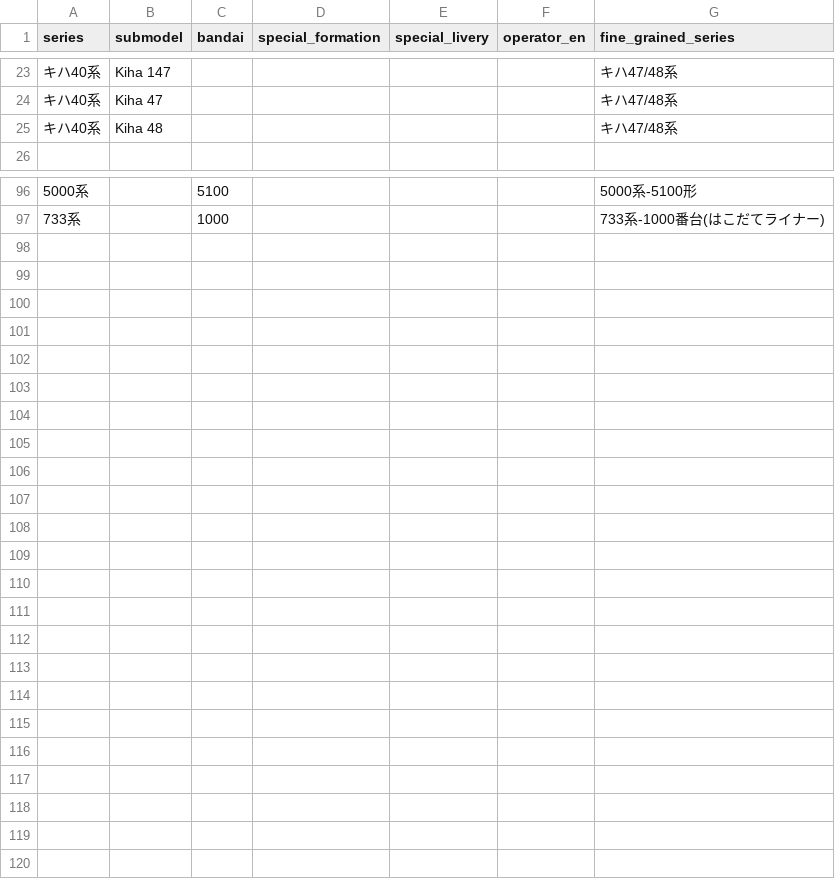
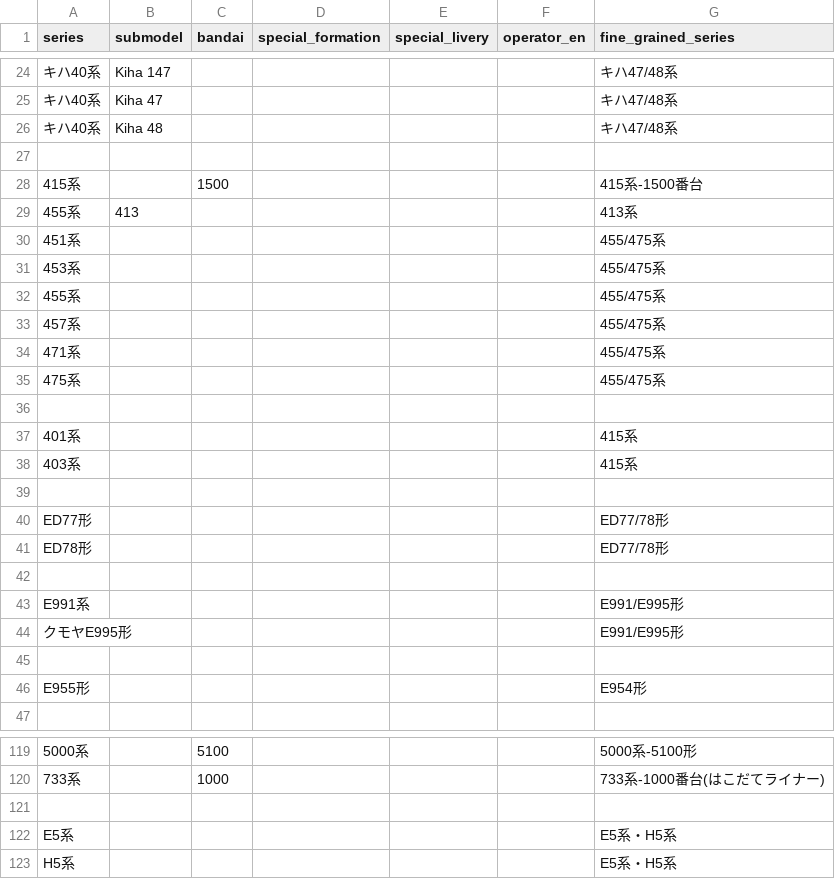
Before and after one commit to SniperPigeon/wakareeru, a CSV file: config/manual_fine_grained_series.csv, drawn as a sheet; only a part is shown, gaps mark what is left out; the diff covers the shown part only; the diff names each change by its address in the sheet, - before the commit and + after, or states it on an @@ line.

Commit message:
merge series adjustments

```diff
--- a/config/manual_fine_grained_series.csv
+++ b/config/manual_fine_grained_series.csv
+row 27: (empty)
+row 28: 415系 |  | 1500 |  |  |  | 415系-1500番台
+row 29: 455系 | 413 |  |  |  |  | 413系
+row 30: 451系 |  |  |  |  |  | 455/475系
+row 31: 453系 |  |  |  |  |  | 455/475系
+row 32: 455系 |  |  |  |  |  | 455/475系
+row 33: 457系 |  |  |  |  |  | 455/475系
+row 34: 471系 |  |  |  |  |  | 455/475系
+row 35: 475系 |  |  |  |  |  | 455/475系
+row 36: (empty)
+row 37: 401系 |  |  |  |  |  | 415系
+row 38: 403系 |  |  |  |  |  | 415系
+row 39: (empty)
+row 40: ED77形 |  |  |  |  |  | ED77/78形
+row 41: ED78形 |  |  |  |  |  | ED77/78形
+row 42: (empty)
+row 43: E991系 |  |  |  |  |  | E991/E995形
+row 44: クモヤE995形 |  |  |  |  |  | E991/E995形
+row 45: (empty)
+row 46: E955形 |  |  |  |  |  | E954形
+row 121: (empty)
+row 122: E5系 |  |  |  |  |  | E5系・H5系
+row 123: H5系 |  |  |  |  |  | E5系・H5系
```
Also changed, not shown: 4 added rows, 1 removed row and 7 edited cells elsewhere in this file.
